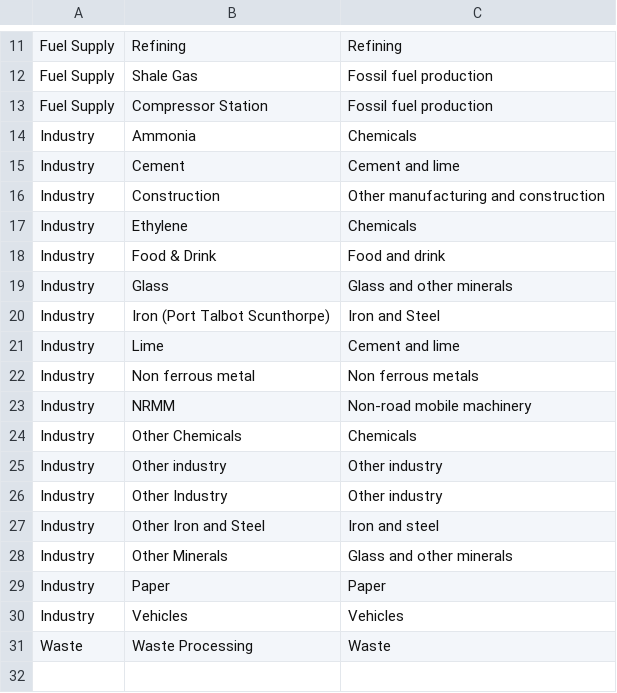
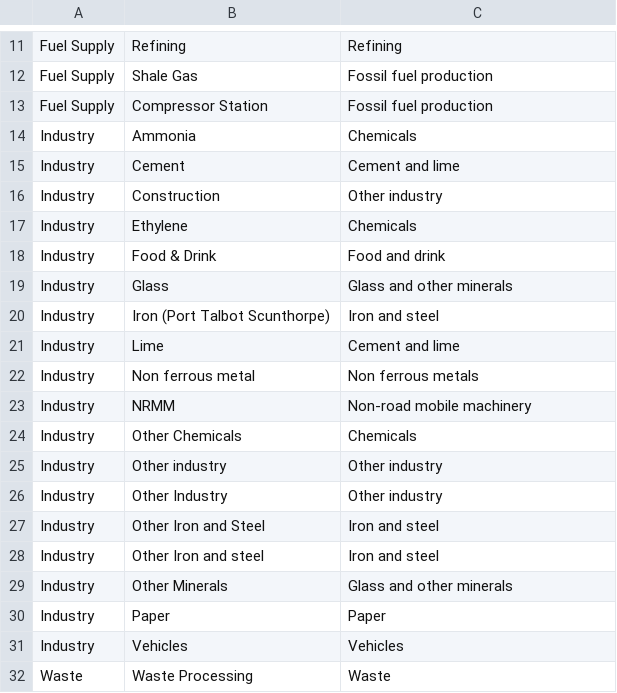
Before and after one commit to thecccuk/sector_databook_conversion, a CSV file: nzip_industry_patch/nzip_model_sector_map.csv, drawn as a sheet; only a part is shown, gaps mark what is left out.

```diff
--- a/nzip_industry_patch/nzip_model_sector_map.csv
+++ b/nzip_industry_patch/nzip_model_sector_map.csv
@@ -15,3 +15,3 @@ Industry,Ammonia,Chemicals
 Industry,Cement,Cement and lime
-Industry,Construction,Other manufacturing and construction
+Industry,Construction,Other industry
 Industry,Ethylene,Chemicals
@@ -19,3 +19,3 @@ Industry,Food & Drink,Food and drink
 Industry,Glass,Glass and other minerals
-Industry,Iron (Port Talbot Scunthorpe),Iron and Steel
+Industry,Iron (Port Talbot Scunthorpe),Iron and steel
 Industry,Lime,Cement and lime
@@ -27,2 +27,3 @@ Industry,Other Industry,Other industry
 Industry,Other Iron and Steel,Iron and steel
+Industry,Other Iron and steel,Iron and steel
 Industry,Other Minerals,Glass and other minerals
```
Also changed, not shown: 1 other file.
